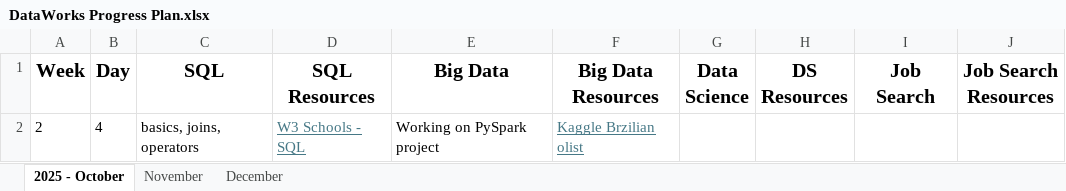
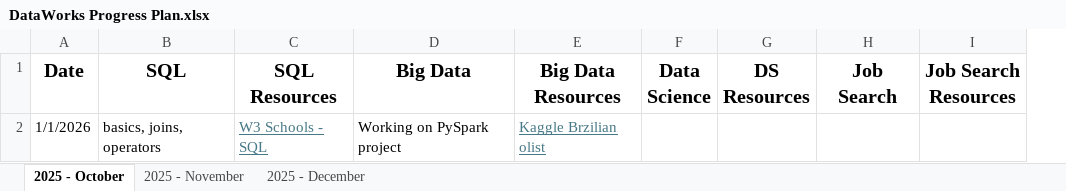
Before and after one commit to srikanth506/DataWorks, an Excel workbook: DataWorks Progress Plan.xlsx, sheet 2025 - October, drawn as a sheet; values as stored, in another font and other column widths than the file's, no borders; removed rows and columns are numbered as before the commit, all else as after; the diff names each change by its address in the sheet, - before the commit and + after, or states it on an @@ line.

```diff
--- a/DataWorks Progress Plan.xlsx (sheet 2025 - October)
+++ b/DataWorks Progress Plan.xlsx (sheet 2025 - October)
-sheet tab: November
-sheet tab: December
+sheet tab: 2025 - November
+sheet tab: 2025 - December
-column A (Week), row 2: 2
-column B (Day), row 2: 4
+column A (Date), row 2: 1/1/2026
```
Also changed, not shown: 2 other files.
